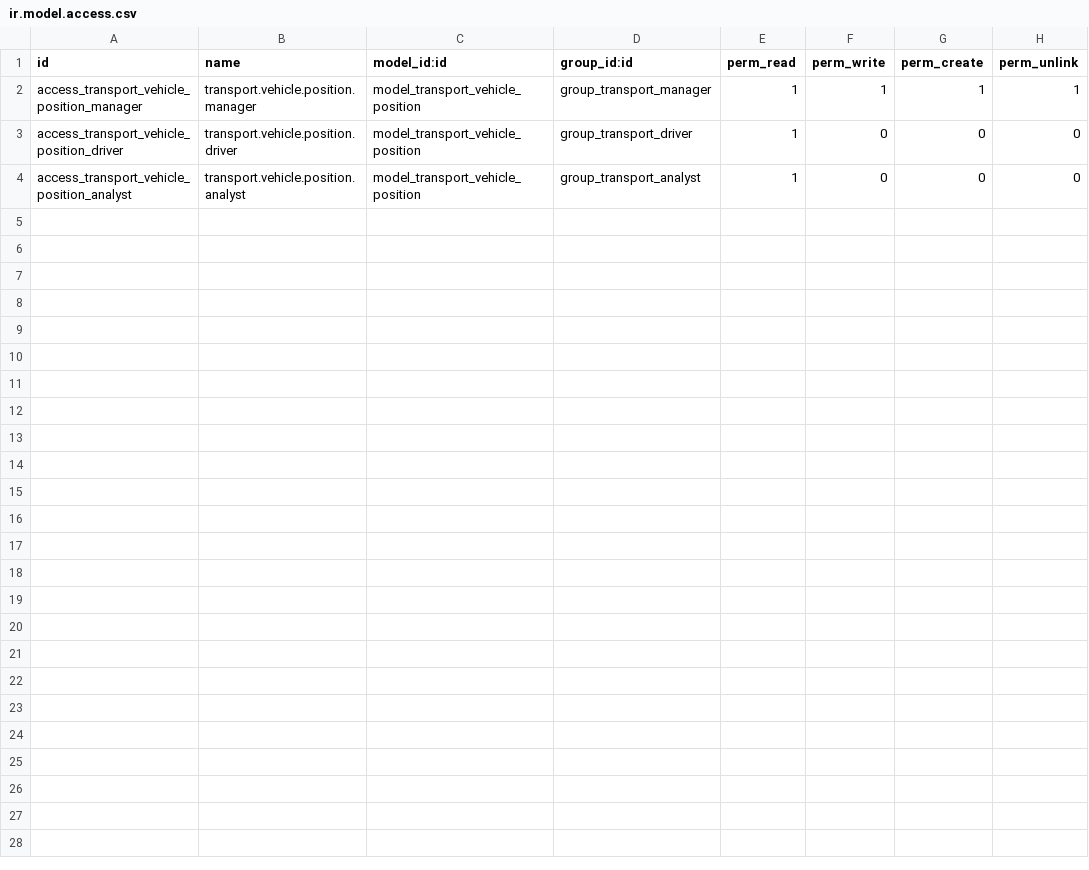
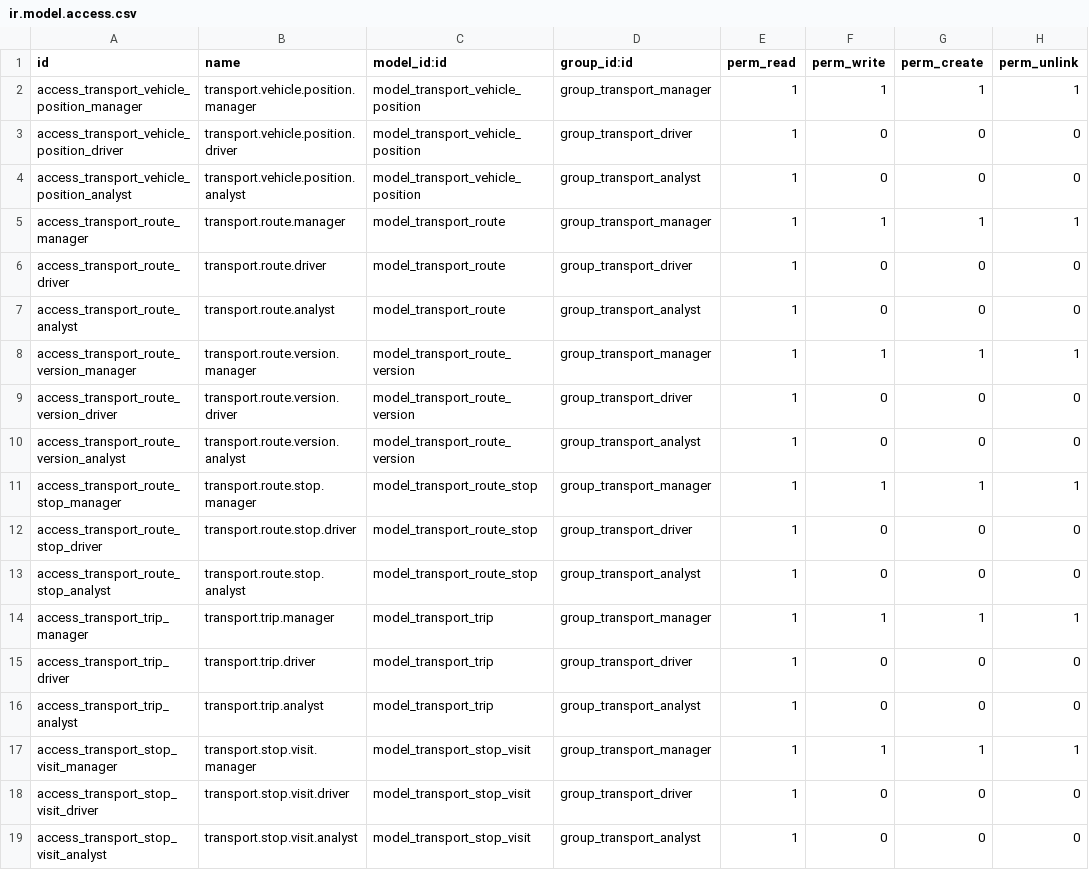
Before and after one commit to Andriu-Dex/georutex, a CSV file: addons/uta_transport_monitor/security/ir.model.access.csv, drawn as a sheet; the diff names each change by its address in the sheet, - before the commit and + after, or states it on an @@ line.

Commit message:
feat: implement Phase 2 operational modeling for routes, versions, stops, and trips

```diff
--- a/addons/uta_transport_monitor/security/ir.model.access.csv
+++ b/addons/uta_transport_monitor/security/ir.model.access.csv
+row 5: access_transport_route_manager | transport.route.manager | model_transport_route | group_transport_manager | 1 | 1 | 1 | 1
+row 6: access_transport_route_driver | transport.route.driver | model_transport_route | group_transport_driver | 1 | 0 | 0 | 0
+row 7: access_transport_route_analyst | transport.route.analyst | model_transport_route | group_transport_analyst | 1 | 0 | 0 | 0
+row 8: access_transport_route_version_manager | transport.route.version.manager | model_transport_route_version | group_transport_manager | 1 | 1 | 1 | 1
+row 9: access_transport_route_version_driver | transport.route.version.driver | model_transport_route_version | group_transport_driver | 1 | 0 | 0 | 0
+row 10: access_transport_route_version_analyst | transport.route.version.analyst | model_transport_route_version | group_transport_analyst | 1 | 0 | 0 | 0
+row 11: access_transport_route_stop_manager | transport.route.stop.manager | model_transport_route_stop | group_transport_manager | 1 | 1 | 1 | 1
+row 12: access_transport_route_stop_driver | transport.route.stop.driver | model_transport_route_stop | group_transport_driver | 1 | 0 | 0 | 0
+row 13: access_transport_route_stop_analyst | transport.route.stop.analyst | model_transport_route_stop | group_transport_analyst | 1 | 0 | 0 | 0
+row 14: access_transport_trip_manager | transport.trip.manager | model_transport_trip | group_transport_manager | 1 | 1 | 1 | 1
+row 15: access_transport_trip_driver | transport.trip.driver | model_transport_trip | group_transport_driver | 1 | 0 | 0 | 0
+row 16: access_transport_trip_analyst | transport.trip.analyst | model_transport_trip | group_transport_analyst | 1 | 0 | 0 | 0
+row 17: access_transport_stop_visit_manager | transport.stop.visit.manager | model_transport_stop_visit | group_transport_manager | 1 | 1 | 1 | 1
+row 18: access_transport_stop_visit_driver | transport.stop.visit.driver | model_transport_stop_visit | group_transport_driver | 1 | 0 | 0 | 0
+row 19: access_transport_stop_visit_analyst | transport.stop.visit.analyst | model_transport_stop_visit | group_transport_analyst | 1 | 0 | 0 | 0
```
Also changed, not shown: 27 other files.
